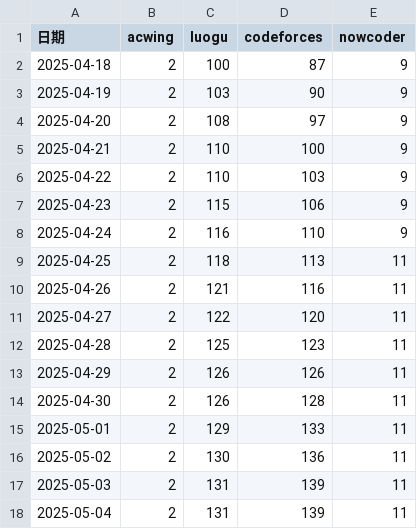
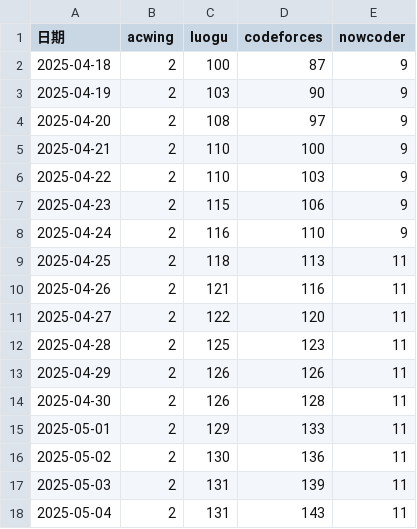
Before and after one commit to Yang-Junjie/AlgorithmSolutions, a CSV file: Tool/Statistics/data/cpp_stats.csv, drawn as a sheet.

```diff
--- a/Tool/Statistics/data/cpp_stats.csv
+++ b/Tool/Statistics/data/cpp_stats.csv
@@ -17,2 +17,2 @@
 2025-05-03,2,131,139,11
-2025-05-04,2,131,139,11
+2025-05-04,2,131,143,11
```
Also changed, not shown: 6 other files.
